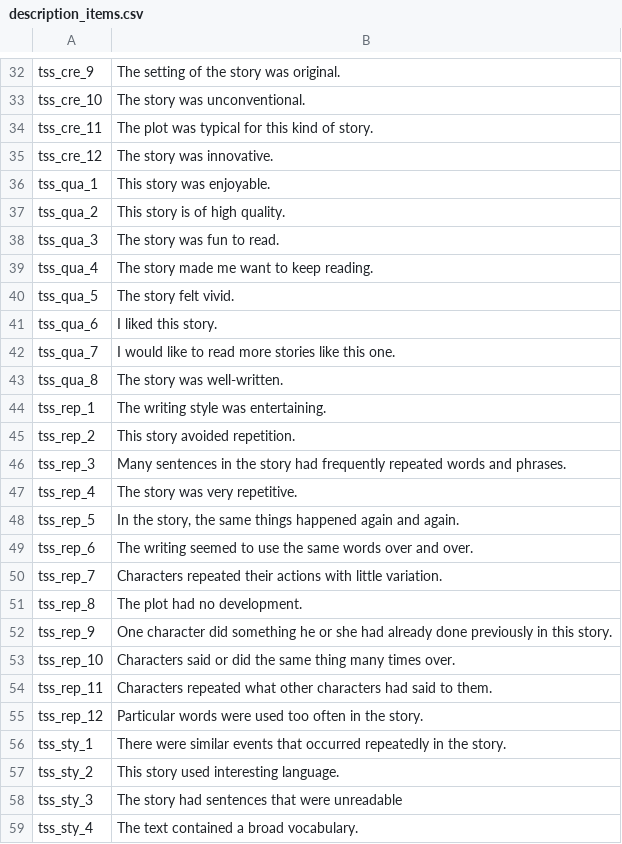
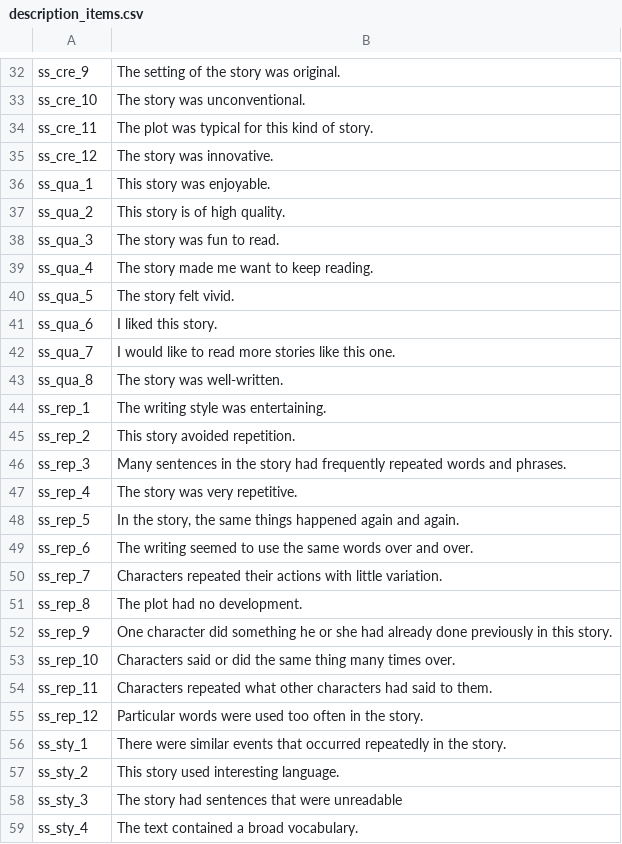
Before and after one commit to MWiechmann/ai_story_scale, a CSV file: study1_scale_construction/data/description_items.csv, drawn as a sheet; only a part is shown, gaps mark what is left out; the diff covers the shown part only; the diff names each change by its address in the sheet, - before the commit and + after, or states it on an @@ line.

```diff
--- a/study1_scale_construction/data/description_items.csv
+++ b/study1_scale_construction/data/description_items.csv
-A32: tss_cre_9
+A32: ss_cre_9
-A33: tss_cre_10
+A33: ss_cre_10
-A34: tss_cre_11
+A34: ss_cre_11
-A35: tss_cre_12
+A35: ss_cre_12
-A36: tss_qua_1
+A36: ss_qua_1
-A37: tss_qua_2
+A37: ss_qua_2
-A38: tss_qua_3
+A38: ss_qua_3
-A39: tss_qua_4
+A39: ss_qua_4
-A40: tss_qua_5
+A40: ss_qua_5
-A41: tss_qua_6
+A41: ss_qua_6
-A42: tss_qua_7
+A42: ss_qua_7
-A43: tss_qua_8
+A43: ss_qua_8
-A44: tss_rep_1
+A44: ss_rep_1
-A45: tss_rep_2
+A45: ss_rep_2
-A46: tss_rep_3
+A46: ss_rep_3
-A47: tss_rep_4
+A47: ss_rep_4
-A48: tss_rep_5
+A48: ss_rep_5
-A49: tss_rep_6
+A49: ss_rep_6
-A50: tss_rep_7
+A50: ss_rep_7
-A51: tss_rep_8
+A51: ss_rep_8
-A52: tss_rep_9
+A52: ss_rep_9
-A53: tss_rep_10
+A53: ss_rep_10
-A54: tss_rep_11
+A54: ss_rep_11
-A55: tss_rep_12
+A55: ss_rep_12
-A56: tss_sty_1
+A56: ss_sty_1
-A57: tss_sty_2
+A57: ss_sty_2
-A58: tss_sty_3
+A58: ss_sty_3
-A59: tss_sty_4
+A59: ss_sty_4
```
Also changed, not shown: 45 edited cells elsewhere in this file, 3 other files.
